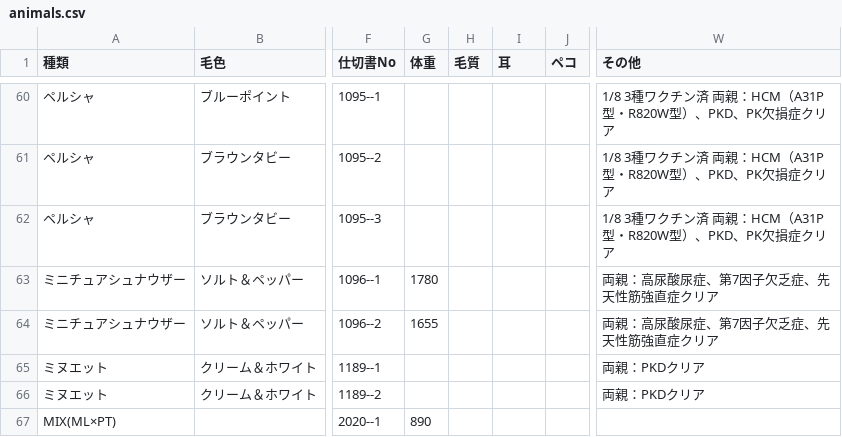
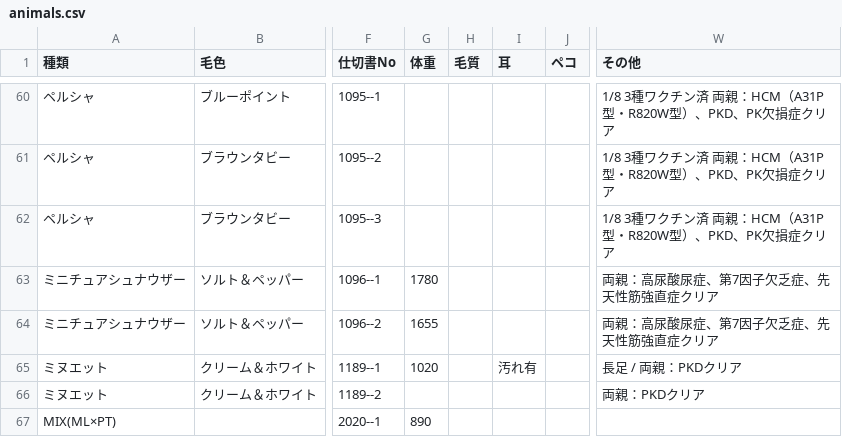
Before and after one commit to hkd-petpark/auction-catalog, a CSV file: animals.csv, drawn as a sheet; only a part is shown, gaps mark what is left out; the diff names each change by its address in the sheet, - before the commit and + after, or states it on an @@ line.

Commit message:
Update animals.csv

```diff
--- a/animals.csv
+++ b/animals.csv
-G65 (体重): (empty)
+G65 (体重): 1020
-I65 (耳): (empty)
+I65 (耳): 汚れ有
-W65 (その他): 両親：PKDクリア
+W65 (その他): 長足 / 両親：PKDクリア
```
